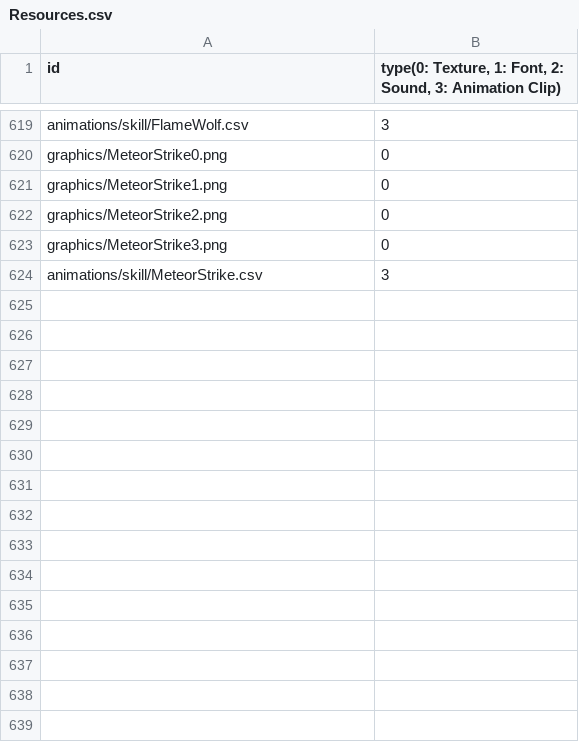
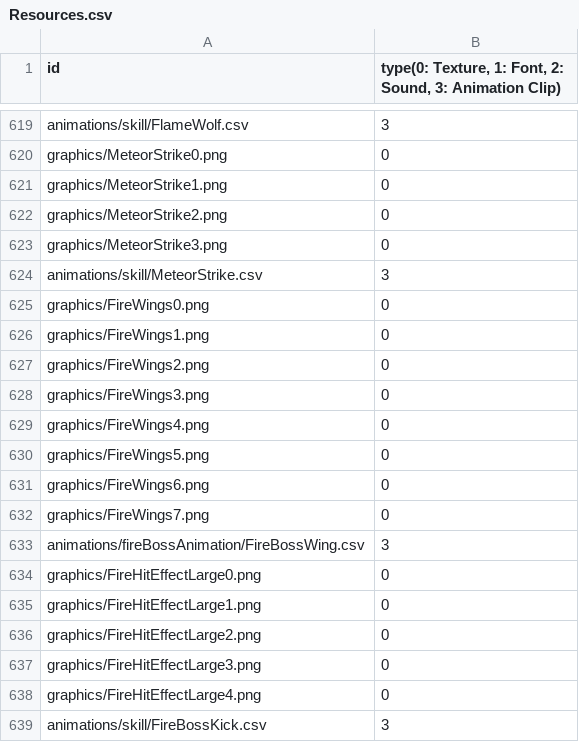
Before and after one commit to MinWooPark98/SFML_TeamProject, a CSV file: WizardOfLegend/WizardOfLegend-bin/Resources.csv, drawn as a sheet; only a part is shown, gaps mark what is left out; the diff names each change by its address in the sheet, - before the commit and + after, or states it on an @@ line.

Commit message:
FireBoss 스킬 애니메이션 추가

```diff
--- a/WizardOfLegend/WizardOfLegend-bin/Resources.csv
+++ b/WizardOfLegend/WizardOfLegend-bin/Resources.csv
+row 625: graphics/FireWings0.png | 0
+row 626: graphics/FireWings1.png | 0
+row 627: graphics/FireWings2.png | 0
+row 628: graphics/FireWings3.png | 0
+row 629: graphics/FireWings4.png | 0
+row 630: graphics/FireWings5.png | 0
+row 631: graphics/FireWings6.png | 0
+row 632: graphics/FireWings7.png | 0
+row 633: animations/fireBossAnimation/FireBossWing.csv | 3
+row 634: graphics/FireHitEffectLarge0.png | 0
+row 635: graphics/FireHitEffectLarge1.png | 0
+row 636: graphics/FireHitEffectLarge2.png | 0
+row 637: graphics/FireHitEffectLarge3.png | 0
+row 638: graphics/FireHitEffectLarge4.png | 0
+row 639: animations/skill/FireBossKick.csv | 3
```
Also changed, not shown: 8 other files.
